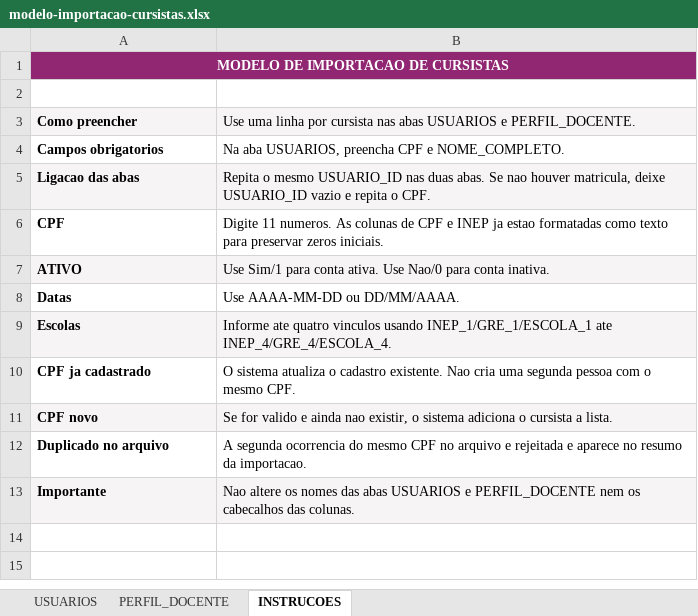
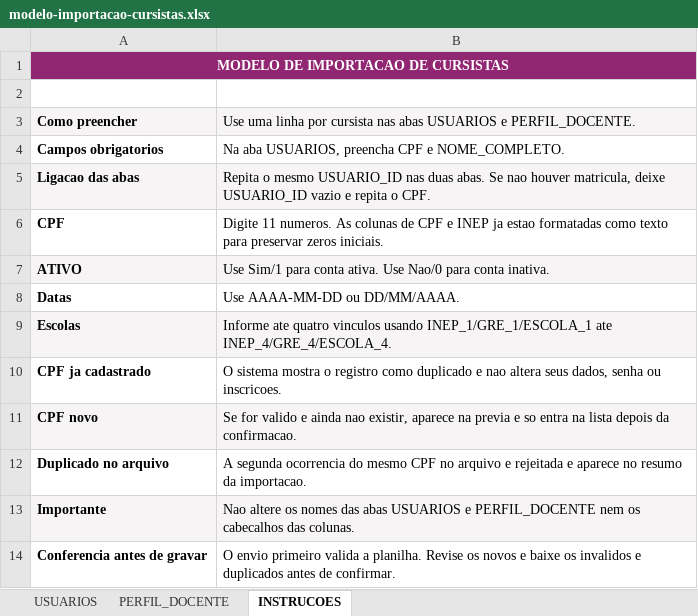
Before and after one commit to ProfRayllon/Transfroma-educa-o-PB, an Excel workbook: frontend/public/modelos/modelo-importacao-cursistas.xlsx, sheet INSTRUCOES, drawn as a sheet; values as stored, in another font and other column widths than the file's, no borders; the diff names each change by its address in the sheet, - before the commit and + after, or states it on an @@ line.

Commit message:
Adiciona previa segura da importacao de cursistas

```diff
--- a/frontend/public/modelos/modelo-importacao-cursistas.xlsx (sheet INSTRUCOES)
+++ b/frontend/public/modelos/modelo-importacao-cursistas.xlsx (sheet INSTRUCOES)
-B10: O sistema atualiza o cadastro existente. Nao cria uma segunda pessoa com o mesmo CPF.
+B10: O sistema mostra o registro como duplicado e nao altera seus dados, senha ou inscricoes.
-B11: …nao existir, o sistema adiciona o cursista a lista.
+B11: …nao existir, aparece na previa e so entra na lista depois da confirmacao.
+row 14: Conferencia antes de gravar | O envio primeiro valida a planilha. Revise os novos e baixe os invalidos e duplicados antes de confirmar.
```
Also changed, not shown: 4 other files.
